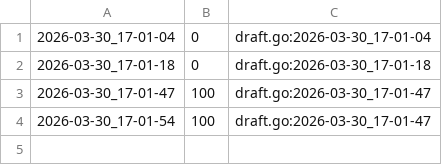
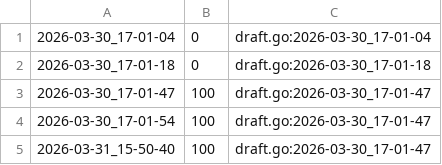
Before and after one commit to qxcode-course/ed-seg-bloco-a-jeniferrcarolinaa, a CSV file: .tko/track/ed@mumia/track.csv, drawn as a sheet; the diff names each change by its address in the sheet, - before the commit and + after, or states it on an @@ line.

```diff
--- a/.tko/track/ed@mumia/track.csv
+++ b/.tko/track/ed@mumia/track.csv
+row 5: 2026-03-31_15-50-40 | 100 | draft.go:2026-03-30_17-01-47
```
Also changed, not shown: 7 other files.
